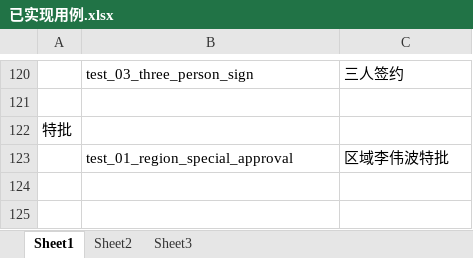
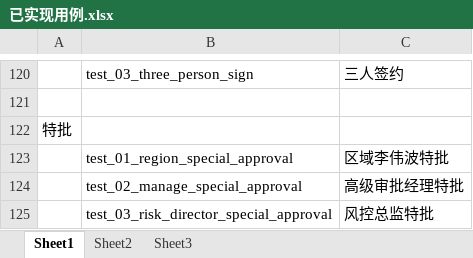
Before and after one commit to Tanshixiong/HouseLoan, an Excel workbook: config/已实现用例.xlsx, sheet Sheet1, drawn as a sheet; only a part is shown, gaps mark what is left out; values as stored, in another font and other column widths than the file's, no borders; the diff names each change by its address in the sheet, - before the commit and + after, or states it on an @@ line.

```diff
--- a/config/已实现用例.xlsx (sheet Sheet1)
+++ b/config/已实现用例.xlsx (sheet Sheet1)
+row 124:  | test_02_manage_special_approval | 高级审批经理特批
+row 125:  | test_03_risk_director_special_approval | 风控总监特批
```
Also changed, not shown: 4 other files.
